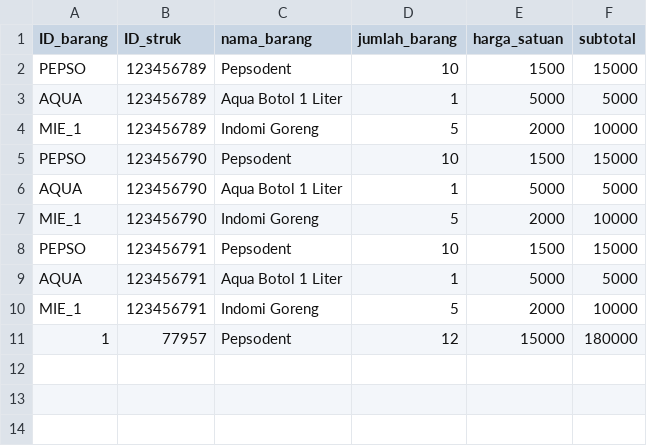
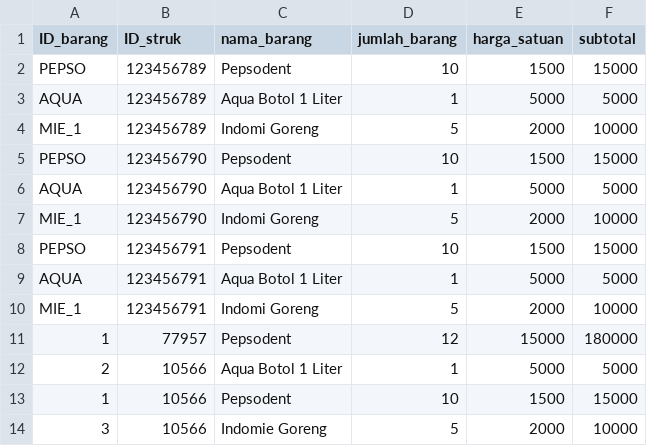
Before and after one commit to michaellhans/algopro-tubes, a CSV file: src/database/T_TRANSAKSI.csv, drawn as a sheet.

```diff
--- a/src/database/T_TRANSAKSI.csv
+++ b/src/database/T_TRANSAKSI.csv
@@ -11 +11,4 @@ MIE_1,123456791,Indomi Goreng,5,2000,10000
 1,77957,Pepsodent,12,15000,180000
+2,10566,Aqua Botol 1 Liter,1,5000,5000
+1,10566,Pepsodent,10,1500,15000
+3,10566,Indomie Goreng,5,2000,10000
```
Also changed, not shown: src/database/T_STRUK.csv, 3 other files.
